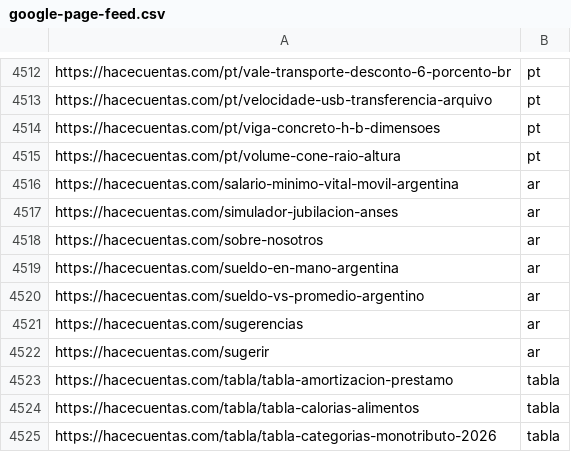
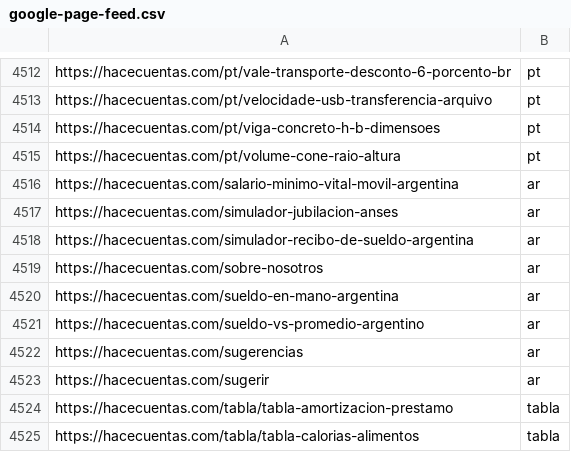
Before and after one commit to grblasquiz/hacecuentas, a CSV file: public/google-page-feed.csv, drawn as a sheet; only a part is shown, gaps mark what is left out; the shorter side is filled out with more unchanged rows.

```diff
--- a/public/google-page-feed.csv
+++ b/public/google-page-feed.csv
@@ -4517,2 +4517,3 @@ https://hacecuentas.com/salario-minimo-vital-movil-argentina,ar
 https://hacecuentas.com/simulador-jubilacion-anses,ar
+https://hacecuentas.com/simulador-recibo-de-sueldo-argentina,ar
 https://hacecuentas.com/sobre-nosotros,ar
```
Also changed, not shown: 11 other files.
